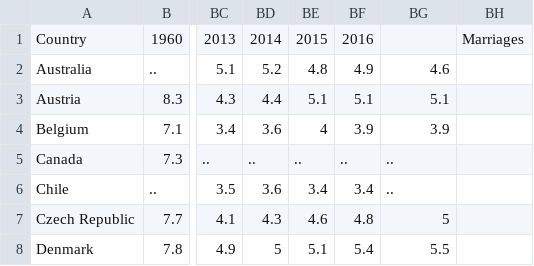
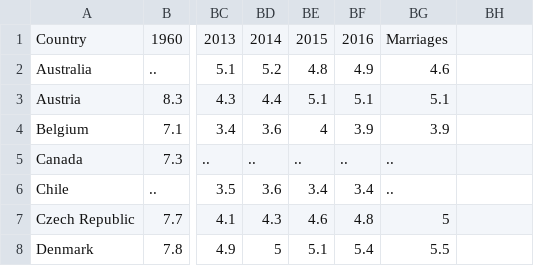
Before and after one commit to JamesPann/JamesPann, a CSV file: marriage.csv, drawn as a sheet; only a part is shown, gaps mark what is left out; the diff names each change by its address in the sheet, - before the commit and + after, or states it on an @@ line.

Commit message:
Add files via upload

```diff
--- a/marriage.csv
+++ b/marriage.csv
-BG1: (empty)
+BG1: Marriages
-BH1: Marriages
+BH1: (empty)
```
